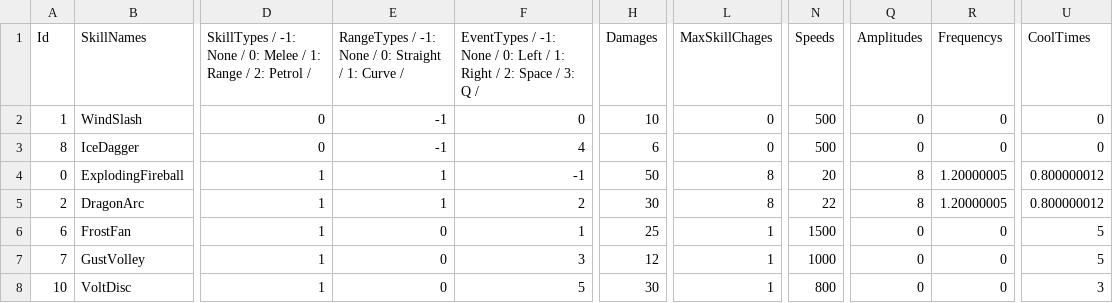
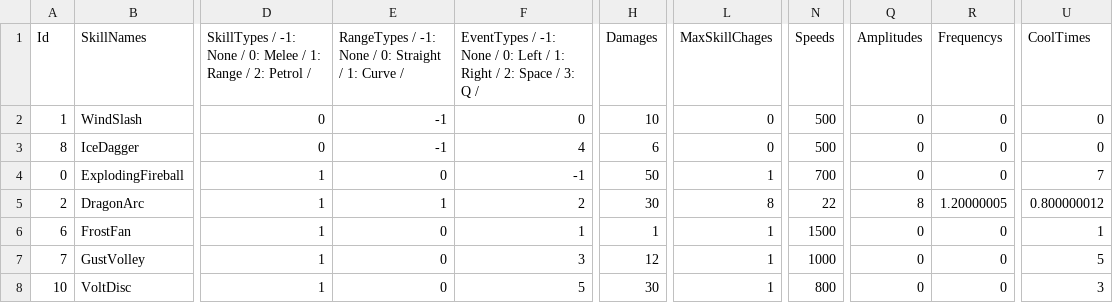
Before and after one commit to jack376/wol_project, a CSV file: sfml-wizard-of-legend-bin/tables/EquipedSkillInfo.csv, drawn as a sheet; only a part is shown, gaps mark what is left out; the diff names each change by its address in the sheet, - before the commit and + after, or states it on an @@ line.

```diff
--- a/sfml-wizard-of-legend-bin/tables/EquipedSkillInfo.csv
+++ b/sfml-wizard-of-legend-bin/tables/EquipedSkillInfo.csv
-E4: 1
+E4: 0
-L4 (MaxSkillChages): 8
+L4 (MaxSkillChages): 1
-N4 (Speeds): 20
+N4 (Speeds): 700
-Q4 (Amplitudes): 8
+Q4 (Amplitudes): 0
-R4 (Frequencys): 1.20000005
+R4 (Frequencys): 0
-U4 (CoolTimes): 0.800000012
+U4 (CoolTimes): 7
-H6 (Damages): 25
+H6 (Damages): 1
-U6 (CoolTimes): 5
+U6 (CoolTimes): 1
```
Also changed, not shown: sfml-wizard-of-legend-bin/scripts/SceneGameResourceList_ojy.csv, sfml-wizard-of-legend-bin/tables/ExistedSkillInfo.csv, 26 other files.
